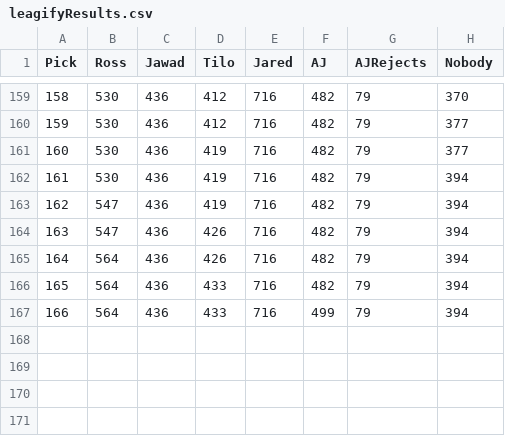
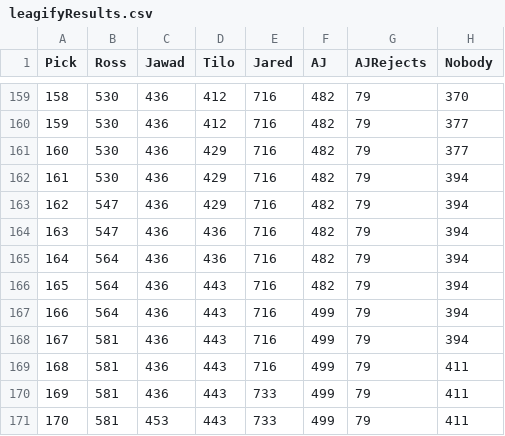
Before and after one commit to zo0o0ot/2021-draft-scorer, a CSV file: draft/leagifyResults.csv, drawn as a sheet; only a part is shown, gaps mark what is left out.

```diff
--- a/draft/leagifyResults.csv
+++ b/draft/leagifyResults.csv
@@ -160,8 +160,12 @@ Pick,Ross,Jawad,Tilo,Jared,AJ,AJRejects,Nobody
 159,530,436,412,716,482,79,377
-160,530,436,419,716,482,79,377
-161,530,436,419,716,482,79,394
-162,547,436,419,716,482,79,394
-163,547,436,426,716,482,79,394
-164,564,436,426,716,482,79,394
-165,564,436,433,716,482,79,394
-166,564,436,433,716,499,79,394
+160,530,436,429,716,482,79,377
+161,530,436,429,716,482,79,394
+162,547,436,429,716,482,79,394
+163,547,436,436,716,482,79,394
+164,564,436,436,716,482,79,394
+165,564,436,443,716,482,79,394
+166,564,436,443,716,499,79,394
+167,581,436,443,716,499,79,394
+168,581,436,443,716,499,79,411
+169,581,436,443,733,499,79,411
+170,581,453,443,733,499,79,411
```
Also changed, not shown: draft/nflDraft.csv, draft/schoolResults.csv, 1 other file.
